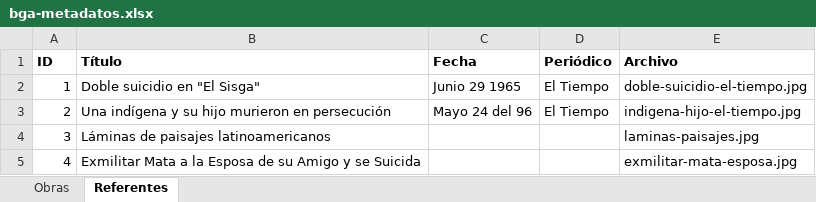
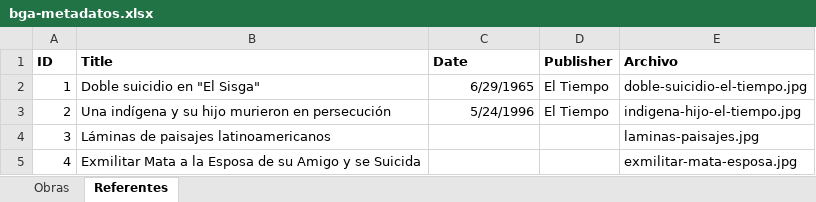
Before and after one commit to lafranperez/bga-cat, an Excel workbook: data/bga-metadatos.xlsx, sheet Referentes, drawn as a sheet; values as stored, in another font and other column widths than the file's, no borders; the diff names each change by its address in the sheet, - before the commit and + after, or states it on an @@ line.

```diff
--- a/data/bga-metadatos.xlsx (sheet Referentes)
+++ b/data/bga-metadatos.xlsx (sheet Referentes)
-B1: Título
+B1: Title
-C1: Fecha
+C1: Date
-D1: Periódico
+D1: Publisher
-C2 (Date): Junio 29 1965
+C2 (Date): 6/29/1965
-C3 (Date): Mayo 24 del 96
+C3 (Date): 5/24/1996
```
Also changed, not shown: sheet Obras.
